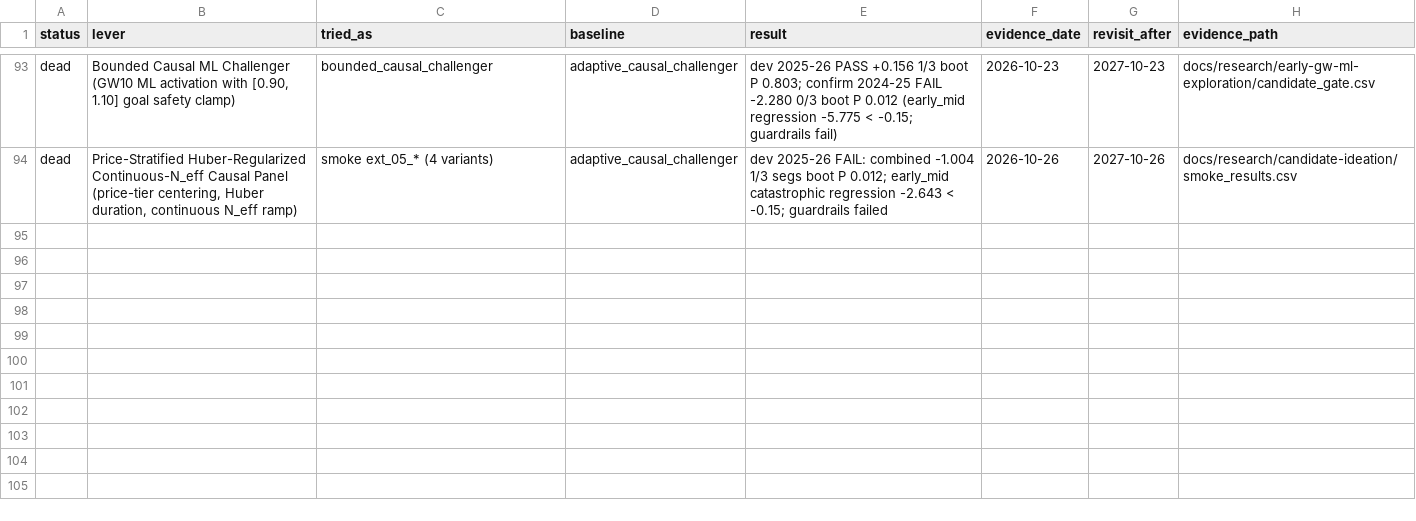
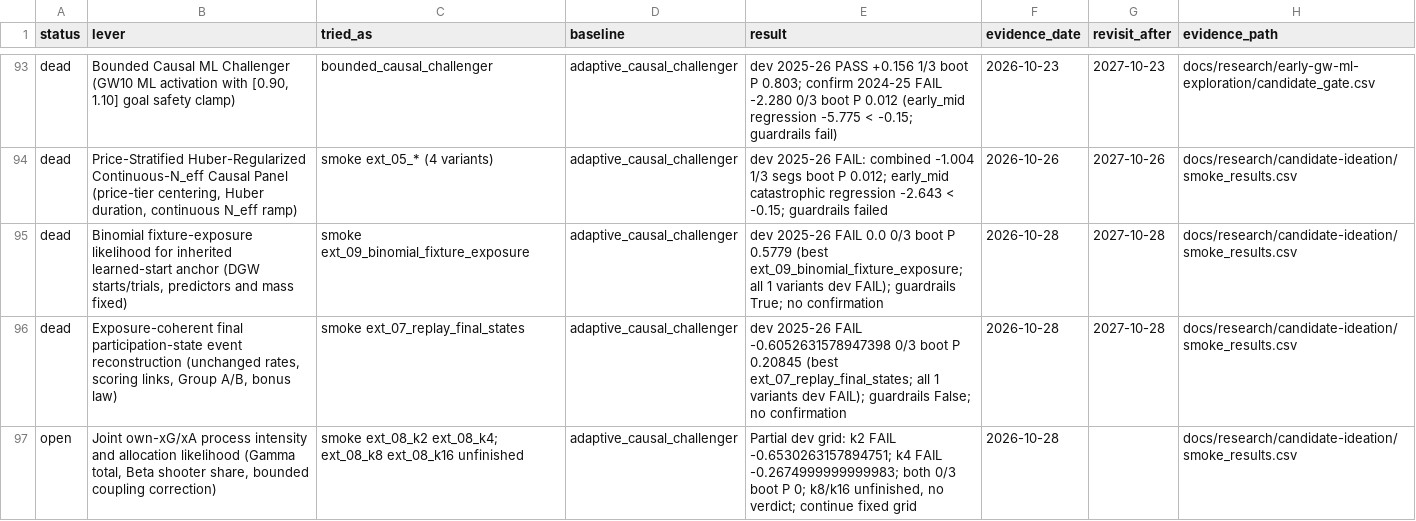
Before and after one commit to JubileeZ/fpl-jubilee-ascent, a CSV file: docs/research/candidate-ledger/candidate_ledger.csv, drawn as a sheet; only a part is shown, gaps mark what is left out; the diff names each change by its address in the sheet, - before the commit and + after, or states it on an @@ line.

```diff
--- a/docs/research/candidate-ledger/candidate_ledger.csv
+++ b/docs/research/candidate-ledger/candidate_ledger.csv
+row 95: dead | Binomial fixture-exposure likelihood for inherited learned-start anchor (DGW starts/trials, predictors and mass fixed) | smoke ext_09_binomial_fixture_exposure | adaptive_causal_challenger | dev 2025-26 FAIL 0.0 0/3 boot P 0.5779 (best ext_09_binomial_fixture_exposure; all 1 variants dev FAIL); guardrails True; no confirmation | 2026-10-28 | 2027-10-28 | docs/research/candidate-ideation/smoke_results.csv
+row 96: dead | Exposure-coherent final participation-state event reconstruction (unchanged rates, scoring links, Group A/B, bonus law) | smoke ext_07_replay_final_states | adaptive_causal_challenger | dev 2025-26 FAIL -0.6052631578947398 0/3 boot P 0.20845 (best ext_07_replay_final_states; all 1 variants dev FAIL); guardrails False; no confirmation | 2026-10-28 | 2027-10-28 | docs/research/candidate-ideation/smoke_results.csv
+row 97: open | Joint own-xG/xA process intensity and allocation likelihood (Gamma total, Beta shooter share, bounded coupling correction) | smoke ext_08_k2 ext_08_k4; ext_08_k8 ext_08_k16 unfinished | adaptive_causal_challenger | Partial dev grid: k2 FAIL -0.6530263157894751; k4 FAIL -0.2674999999999983; both 0/3 boot P 0; k8/k16 unfinished, no verdict; continue fixed grid | 2026-10-28 |  | docs/research/candidate-ideation/smoke_results.csv
```
Also changed, not shown: docs/research/candidate-ideation/idea_queue.csv, docs/research/candidate-ideation/smoke_results.csv, 45 other files.
